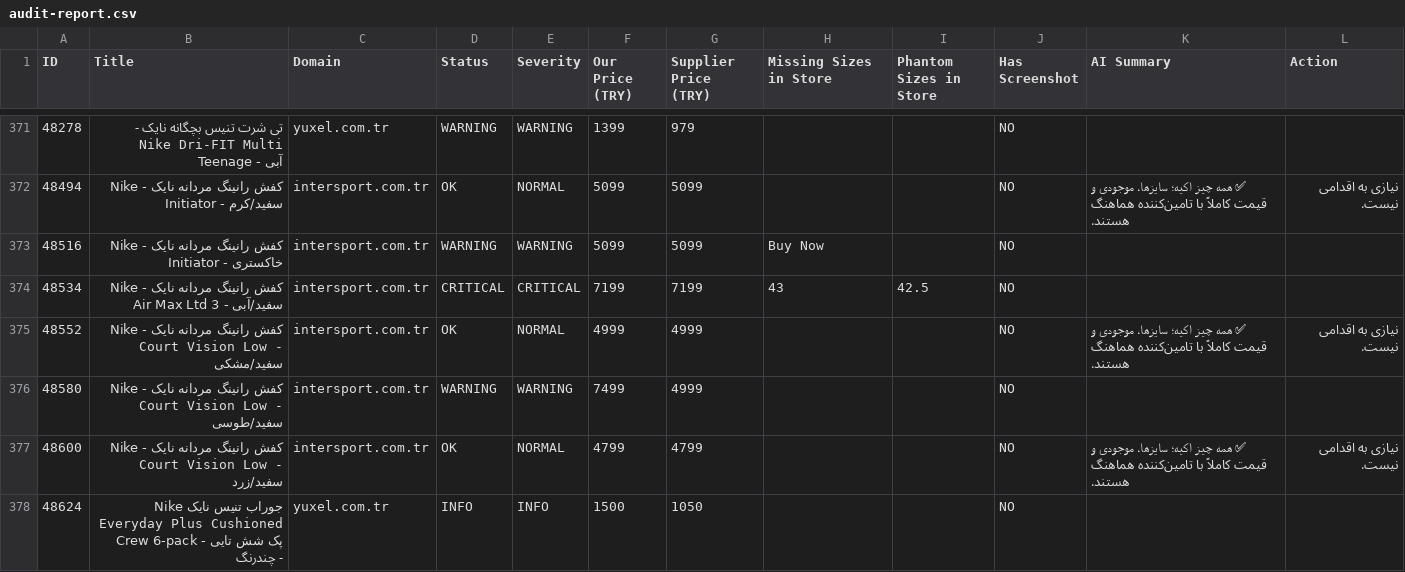
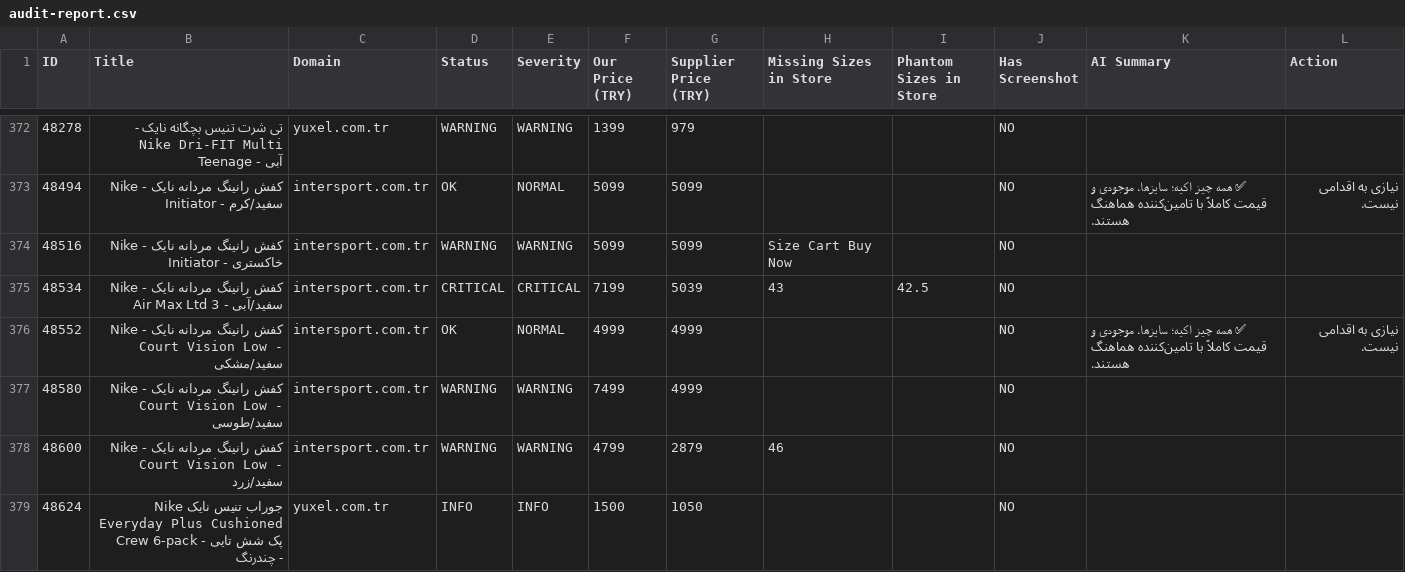
Before and after one commit to mehranyavari/woocommerce-stock-scraper, a CSV file: output/audit-report.csv, drawn as a sheet; only a part is shown, gaps mark what is left out; the diff covers the shown part only.

```diff
--- a/output/audit-report.csv
+++ b/output/audit-report.csv
@@ -372,7 +373,7 @@ ID,Title,Domain,Status,Severity,Our Price (TRY),Supplier Price (TRY),Missing Siz
 48494,"کفش رانینگ مردانه نایک - Nike Initiator - سفید/کرم","intersport.com.tr",OK,NORMAL,5099,5099,"","",NO,"✅ همه چیز اکیه؛ سایزها، موجودی و قیمت کاملاً با تامین‌کننده هماهنگ هستند.","نیازی به اقدامی نیست."
-48516,"کفش رانینگ مردانه نایک - Nike Initiator - خاکستری","intersport.com.tr",WARNING,WARNING,5099,5099,"Buy Now","",NO,"",""
-48534,"کفش رانینگ مردانه نایک - Nike Air Max Ltd 3 - سفید/آبی","intersport.com.tr",CRITICAL,CRITICAL,7199,7199,"43","42.5",NO,"",""
+48516,"کفش رانینگ مردانه نایک - Nike Initiator - خاکستری","intersport.com.tr",WARNING,WARNING,5099,5099,"Size Cart Buy Now","",NO,"",""
+48534,"کفش رانینگ مردانه نایک - Nike Air Max Ltd 3 - سفید/آبی","intersport.com.tr",CRITICAL,CRITICAL,7199,5039,"43","42.5",NO,"",""
 48552,"کفش رانینگ مردانه نایک - Nike Court Vision Low - سفید/مشکی","intersport.com.tr",OK,NORMAL,4999,4999,"","",NO,"✅ همه چیز اکیه؛ سایزها، موجودی و قیمت کاملاً با تامین‌کننده هماهنگ هستند.","نیازی به اقدامی نیست."
 48580,"کفش رانینگ مردانه نایک - Nike Court Vision Low - سفید/طوسی","intersport.com.tr",WARNING,WARNING,7499,4999,"","",NO,"",""
-48600,"کفش رانینگ مردانه نایک - Nike Court Vision Low - سفید/زرد","intersport.com.tr",OK,NORMAL,4799,4799,"","",NO,"✅ همه چیز اکیه؛ سایزها، موجودی و قیمت کاملاً با تامین‌کننده هماهنگ هستند.","نیازی به اقدامی نیست."
+48600,"کفش رانینگ مردانه نایک - Nike Court Vision Low - سفید/زرد","intersport.com.tr",WARNING,WARNING,4799,2879,"46","",NO,"",""
 48624,"جوراب تنیس نایک Nike Everyday Plus Cushioned Crew 6-pack - پک شش تایی - چندرنگ","yuxel.com.tr",INFO,INFO,1500,1050,"","",NO,"",""
```
Also changed, not shown: 3 added rows and 149 edited cells elsewhere in this file, 12 other files.
